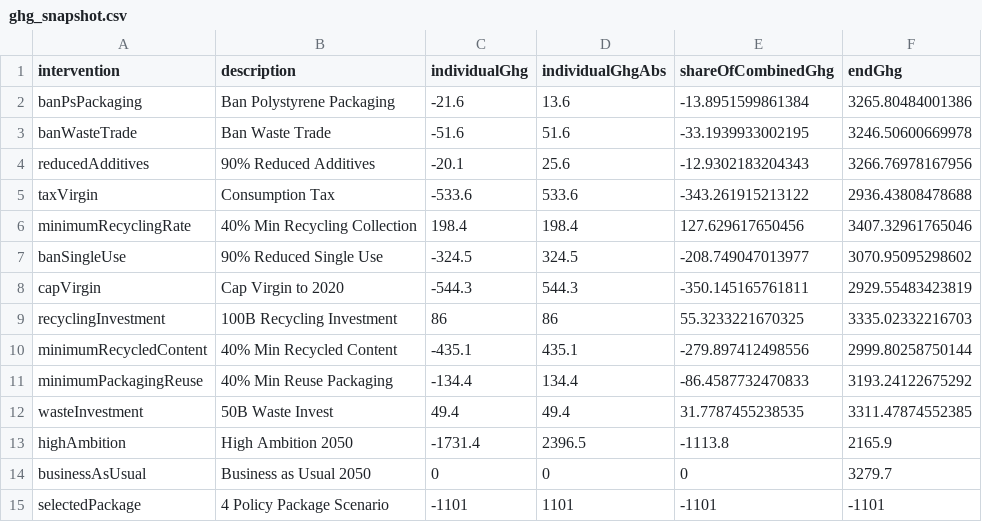
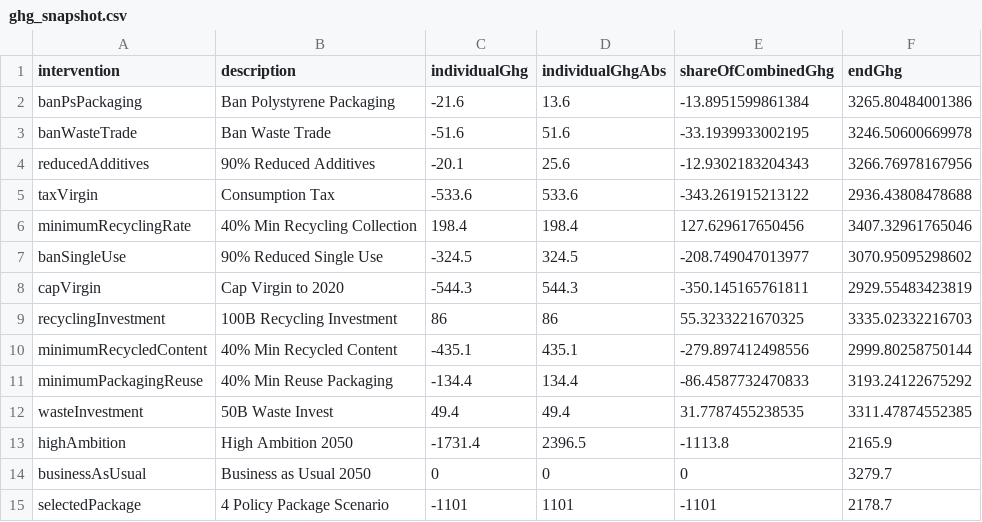
Before and after one commit to SchmidtDSE/plastics-prototype, a CSV file: image_gen/plastics_sankey/data/ghg_snapshot.csv, drawn as a sheet.

Commit message:
Fix mistake in ghg_snapshot.csv

```diff
--- a/image_gen/plastics_sankey/data/ghg_snapshot.csv
+++ b/image_gen/plastics_sankey/data/ghg_snapshot.csv
@@ -14,2 +14,2 @@ highAmbition,High Ambition 2050,-1731.4,2396.5,-1113.8,2165.9
 businessAsUsual,Business as Usual 2050,0,0,0,3279.7
-selectedPackage,4 Policy Package Scenario,-1101,1101,-1101,-1101
+selectedPackage,4 Policy Package Scenario,-1101,1101,-1101,2178.7
```
